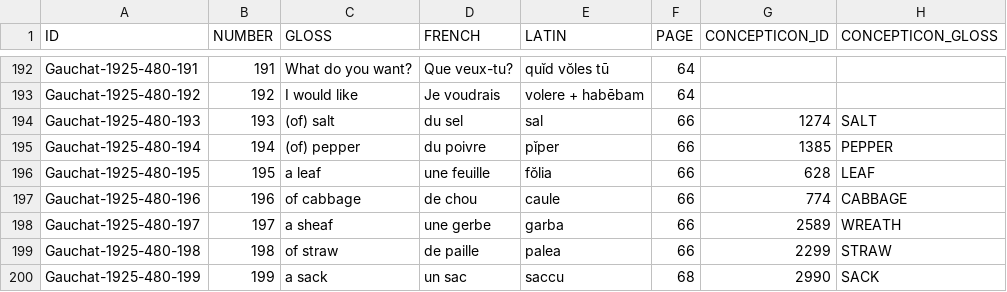
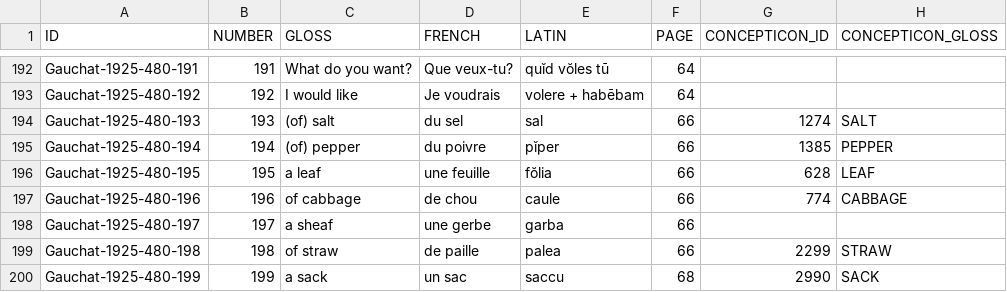
Before and after one commit to concepticon/concepticon-data, a TSV file: concepticondata/conceptlists/Gauchat-1925-480.tsv, drawn as a sheet; only a part is shown, gaps mark what is left out.

Commit message:
Unmap Gauchat-1925-480-197 from WREATH

```diff
--- a/concepticondata/conceptlists/Gauchat-1925-480.tsv
+++ b/concepticondata/conceptlists/Gauchat-1925-480.tsv
@@ -197,3 +197,3 @@ Gauchat-1925-480-195	195	a leaf	une feuille	fŏlia	66	628	LEAF
 Gauchat-1925-480-196	196	of cabbage	de chou	caule	66	774	CABBAGE
-Gauchat-1925-480-197	197	a sheaf	une gerbe	garba	66	2589	WREATH
+Gauchat-1925-480-197	197	a sheaf	une gerbe	garba	66		
 Gauchat-1925-480-198	198	of straw	de paille	palea	66	2299	STRAW
```
